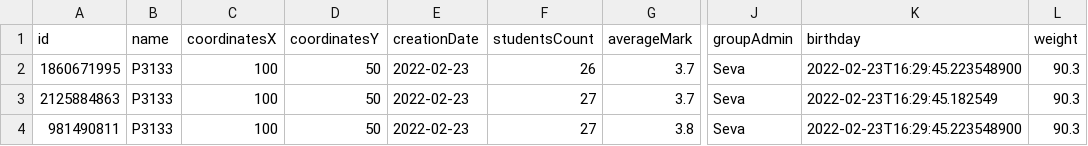
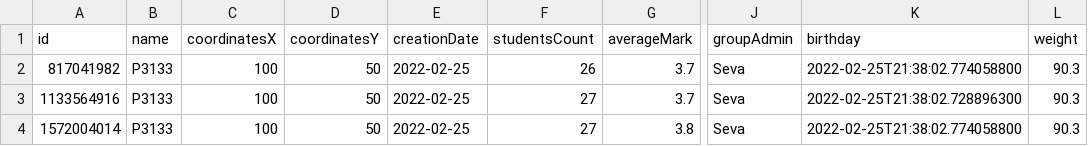
Before and after one commit to goanvi/Console_App, a CSV file: CSV.csv, drawn as a sheet; only a part is shown, gaps mark what is left out; the diff names each change by its address in the sheet, - before the commit and + after, or states it on an @@ line.

```diff
--- a/CSV.csv
+++ b/CSV.csv
-A2 (id): 1860671995
+A2 (id): 817041982
-E2:E4 (creationDate): 2022-02-23
+E2:E4 (creationDate): 2022-02-25
-K2 (birthday): 2022-02-23T16:29:45.223548900
+K2 (birthday): 2022-02-25T21:38:02.774058800
-A3 (id): 2125884863
+A3 (id): 1133564916
-K3 (birthday): 2022-02-23T16:29:45.182549
+K3 (birthday): 2022-02-25T21:38:02.728896300
-A4 (id): 981490811
+A4 (id): 1572004014
-K4 (birthday): 2022-02-23T16:29:45.223548900
+K4 (birthday): 2022-02-25T21:38:02.774058800
```
Also changed, not shown: 2 other files.
